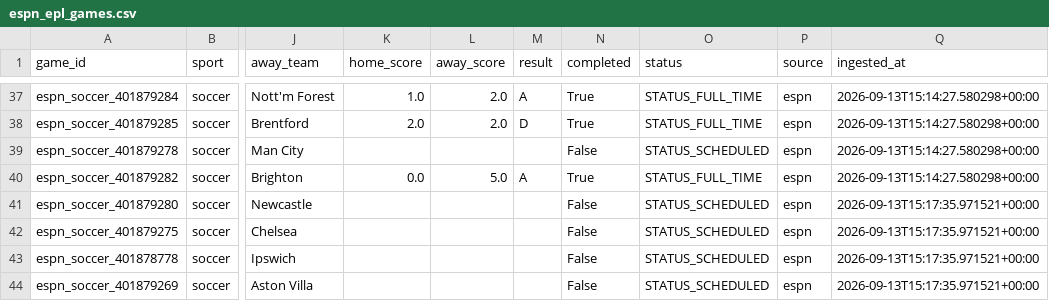
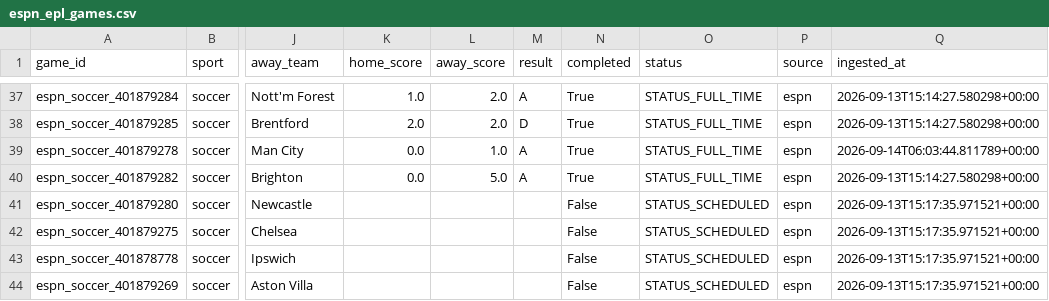
Before and after one commit to firstdollarhq/sports-edge-lab, a CSV file: data/processed/espn_epl_games.csv, drawn as a sheet; only a part is shown, gaps mark what is left out; the diff names each change by its address in the sheet, - before the commit and + after, or states it on an @@ line.

```diff
--- a/data/processed/espn_epl_games.csv
+++ b/data/processed/espn_epl_games.csv
-K39 (home_score): (empty)
+K39 (home_score): 0.0
-L39 (away_score): (empty)
+L39 (away_score): 1.0
-M39 (result): (empty)
+M39 (result): A
-N39 (completed): False
+N39 (completed): True
-O39 (status): STATUS_SCHEDULED
+O39 (status): STATUS_FULL_TIME
-Q39 (ingested_at): 2026-09-13T15:14:27.580298+00:00
+Q39 (ingested_at): 2026-09-14T06:03:44.811789+00:00
```
Also changed, not shown: bets/ledger.csv, data/processed/espn_nfl_games.csv, 7 other files.
